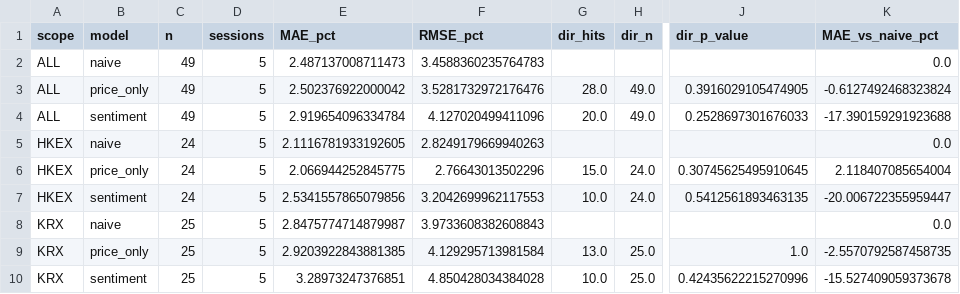
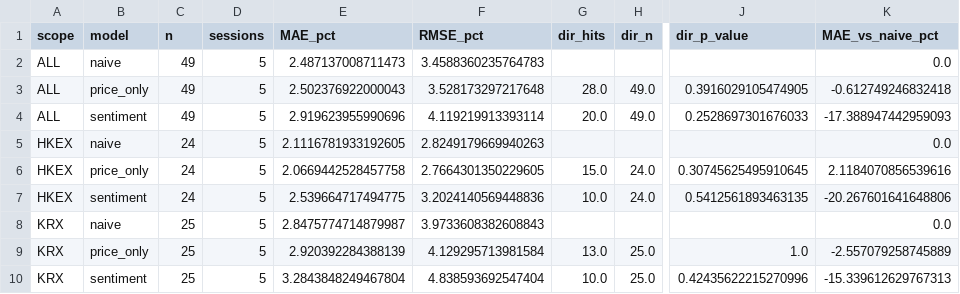
Before and after one commit to svsdlmao/hs-sentiment-agent, a CSV file: outputs/backtest_metrics.csv, drawn as a sheet; only a part is shown, gaps mark what is left out; the diff names each change by its address in the sheet, - before the commit and + after, or states it on an @@ line.

```diff
--- a/outputs/backtest_metrics.csv
+++ b/outputs/backtest_metrics.csv
-E3 (MAE_pct): 2.502376922000042
+E3 (MAE_pct): 2.502376922000043
-F3 (RMSE_pct): 3.5281732972176476
+F3 (RMSE_pct): 3.528173297217648
-K3 (MAE_vs_naive_pct): -0.6127492468323824
+K3 (MAE_vs_naive_pct): -0.612749246832418
-E4 (MAE_pct): 2.919654096334784
+E4 (MAE_pct): 2.919623955990696
-F4 (RMSE_pct): 4.127020499411096
+F4 (RMSE_pct): 4.119219913393114
-K4 (MAE_vs_naive_pct): -17.390159291923688
+K4 (MAE_vs_naive_pct): -17.388947442959093
-E6 (MAE_pct): 2.066944252845775
+E6 (MAE_pct): 2.0669442528457758
-F6 (RMSE_pct): 2.76643013502296
+F6 (RMSE_pct): 2.7664301350229605
-K6 (MAE_vs_naive_pct): 2.118407085654004
+K6 (MAE_vs_naive_pct): 2.1184070856539616
-E7 (MAE_pct): 2.5341557865079856
+E7 (MAE_pct): 2.539664717494775
-F7 (RMSE_pct): 3.2042699962117553
+F7 (RMSE_pct): 3.2024140569448836
-K7 (MAE_vs_naive_pct): -20.006722355959447
+K7 (MAE_vs_naive_pct): -20.267601641648806
-E9 (MAE_pct): 2.9203922843881385
+E9 (MAE_pct): 2.920392284388139
-K9 (MAE_vs_naive_pct): -2.5570792587458735
+K9 (MAE_vs_naive_pct): -2.557079258745889
-E10 (MAE_pct): 3.28973247376851
+E10 (MAE_pct): 3.2843848249467804
-F10 (RMSE_pct): 4.850428034384028
+F10 (RMSE_pct): 4.838593692547404
-K10 (MAE_vs_naive_pct): -15.527409059373678
+K10 (MAE_vs_naive_pct): -15.339612629767313
```
Also changed, not shown: outputs/prediction_check.csv, outputs/predictions_log.csv, 3 other files.
